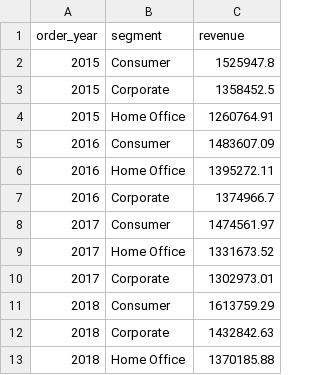
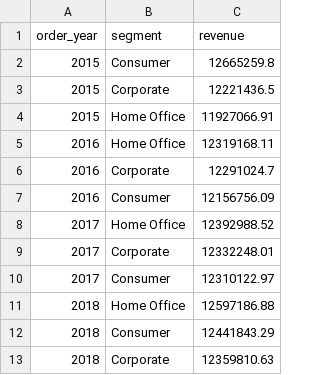
Before and after one commit to sherlyn-huari/smart_sales_analyzer, a CSV file: data/output/segment_yearly.csv, drawn as a sheet.

```diff
--- a/data/output/segment_yearly.csv
+++ b/data/output/segment_yearly.csv
@@ -1,13 +1,13 @@
 order_year,segment,revenue
-2015,Consumer,1525947.8
-2015,Corporate,1358452.5
-2015,Home Office,1260764.91
-2016,Consumer,1483607.09
-2016,Home Office,1395272.11
-2016,Corporate,1374966.7
-2017,Consumer,1474561.97
-2017,Home Office,1331673.52
-2017,Corporate,1302973.01
-2018,Consumer,1613759.29
-2018,Corporate,1432842.63
-2018,Home Office,1370185.88
+2015,Consumer,12665259.8
+2015,Corporate,12221436.5
+2015,Home Office,11927066.91
+2016,Home Office,12319168.11
+2016,Corporate,12291024.7
+2016,Consumer,12156756.09
+2017,Home Office,12392988.52
+2017,Corporate,12332248.01
+2017,Consumer,12310122.97
+2018,Home Office,12597186.88
+2018,Consumer,12441843.29
+2018,Corporate,12359810.63
```
Also changed, not shown: data/output/top_products.csv, 8 other files.
